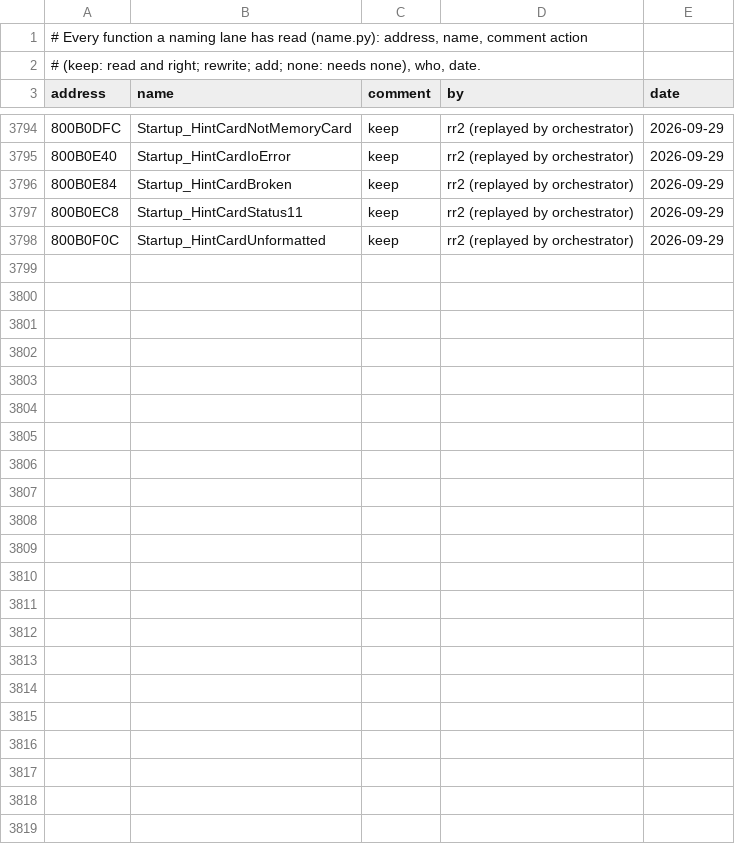
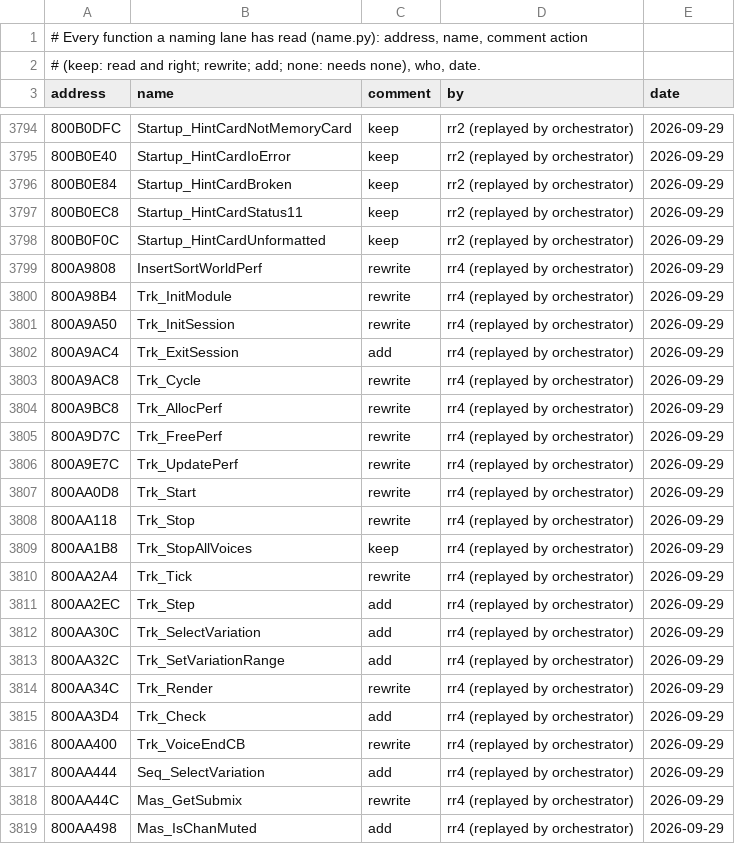
Before and after one commit to mitsevox/tw2004, a TSV file: config/GW4E69/review.tsv, drawn as a sheet; only a part is shown, gaps mark what is left out.

```diff
--- a/config/GW4E69/review.tsv
+++ b/config/GW4E69/review.tsv
@@ -3798 +3798,22 @@ address	name	comment	by	date
 800B0F0C	Startup_HintCardUnformatted	keep	rr2 (replayed by orchestrator)	2026-09-29
+800A9808	InsertSortWorldPerf	rewrite	rr4 (replayed by orchestrator)	2026-09-29
+800A98B4	Trk_InitModule	rewrite	rr4 (replayed by orchestrator)	2026-09-29
+800A9A50	Trk_InitSession	rewrite	rr4 (replayed by orchestrator)	2026-09-29
+800A9AC4	Trk_ExitSession	add	rr4 (replayed by orchestrator)	2026-09-29
+800A9AC8	Trk_Cycle	rewrite	rr4 (replayed by orchestrator)	2026-09-29
+800A9BC8	Trk_AllocPerf	rewrite	rr4 (replayed by orchestrator)	2026-09-29
+800A9D7C	Trk_FreePerf	rewrite	rr4 (replayed by orchestrator)	2026-09-29
+800A9E7C	Trk_UpdatePerf	rewrite	rr4 (replayed by orchestrator)	2026-09-29
+800AA0D8	Trk_Start	rewrite	rr4 (replayed by orchestrator)	2026-09-29
+800AA118	Trk_Stop	rewrite	rr4 (replayed by orchestrator)	2026-09-29
+800AA1B8	Trk_StopAllVoices	keep	rr4 (replayed by orchestrator)	2026-09-29
+800AA2A4	Trk_Tick	rewrite	rr4 (replayed by orchestrator)	2026-09-29
+800AA2EC	Trk_Step	add	rr4 (replayed by orchestrator)	2026-09-29
+800AA30C	Trk_SelectVariation	add	rr4 (replayed by orchestrator)	2026-09-29
+800AA32C	Trk_SetVariationRange	add	rr4 (replayed by orchestrator)	2026-09-29
+800AA34C	Trk_Render	rewrite	rr4 (replayed by orchestrator)	2026-09-29
+800AA3D4	Trk_Check	add	rr4 (replayed by orchestrator)	2026-09-29
+800AA400	Trk_VoiceEndCB	rewrite	rr4 (replayed by orchestrator)	2026-09-29
+800AA444	Seq_SelectVariation	add	rr4 (replayed by orchestrator)	2026-09-29
+800AA44C	Mas_GetSubmix	rewrite	rr4 (replayed by orchestrator)	2026-09-29
+800AA498	Mas_IsChanMuted	add	rr4 (replayed by orchestrator)	2026-09-29
```
Also changed, not shown: 6 other files.
